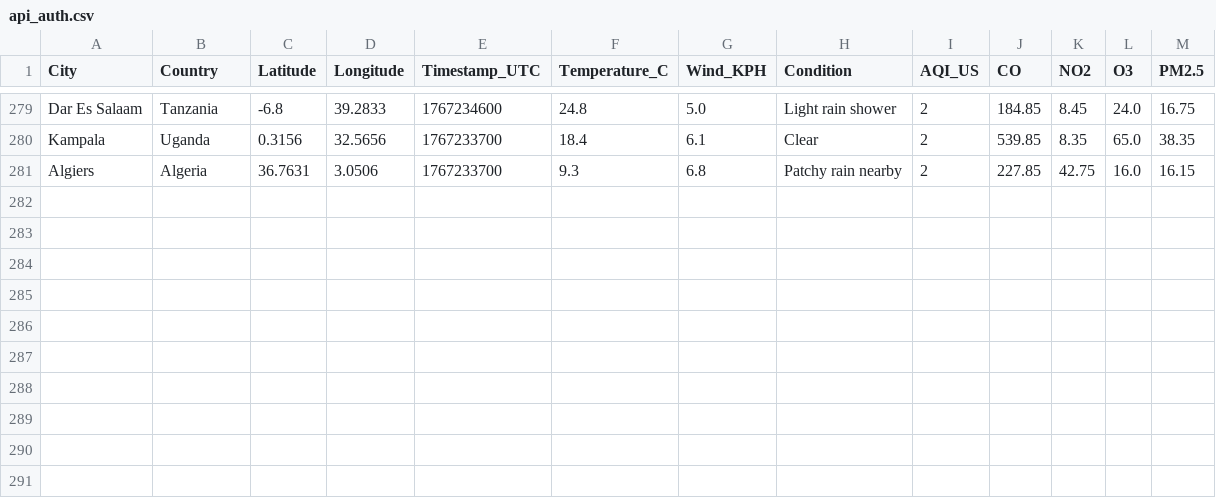
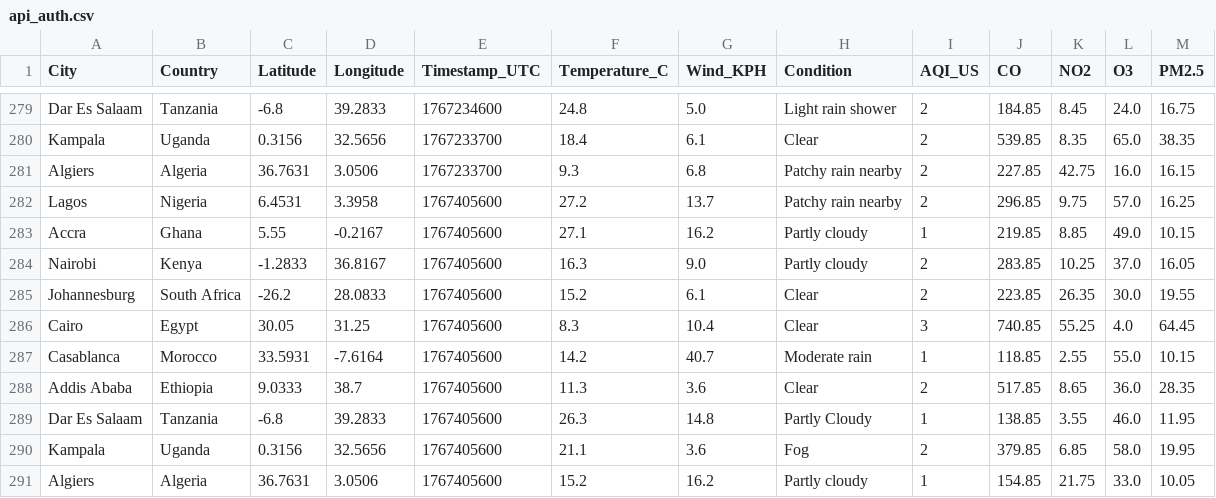
Before and after one commit to CKohwo/ADIP-ingestion-lab, a CSV file: data/api_auth.csv, drawn as a sheet; only a part is shown, gaps mark what is left out.

```diff
--- a/data/api_auth.csv
+++ b/data/api_auth.csv
@@ -281 +281,11 @@ Kampala,Uganda,0.3156,32.5656,1767233700,18.4,6.1,Clear,2,539.85,8.35,65.0,38.35
 Algiers,Algeria,36.7631,3.0506,1767233700,9.3,6.8,Patchy rain nearby,2,227.85,42.75,16.0,16.15
+Lagos,Nigeria,6.4531,3.3958,1767405600,27.2,13.7,Patchy rain nearby,2,296.85,9.75,57.0,16.25
+Accra,Ghana,5.55,-0.2167,1767405600,27.1,16.2,Partly cloudy,1,219.85,8.85,49.0,10.15
+Nairobi,Kenya,-1.2833,36.8167,1767405600,16.3,9.0,Partly cloudy,2,283.85,10.25,37.0,16.05
+Johannesburg,South Africa,-26.2,28.0833,1767405600,15.2,6.1,Clear,2,223.85,26.35,30.0,19.55
+Cairo,Egypt,30.05,31.25,1767405600,8.3,10.4,Clear,3,740.85,55.25,4.0,64.45
+Casablanca,Morocco,33.5931,-7.6164,1767405600,14.2,40.7,Moderate rain,1,118.85,2.55,55.0,10.15
+Addis Ababa,Ethiopia,9.0333,38.7,1767405600,11.3,3.6,Clear,2,517.85,8.65,36.0,28.35
+Dar Es Salaam,Tanzania,-6.8,39.2833,1767405600,26.3,14.8,Partly Cloudy,1,138.85,3.55,46.0,11.95
+Kampala,Uganda,0.3156,32.5656,1767405600,21.1,3.6,Fog,2,379.85,6.85,58.0,19.95
+Algiers,Algeria,36.7631,3.0506,1767405600,15.2,16.2,Partly cloudy,1,154.85,21.75,33.0,10.05
```
